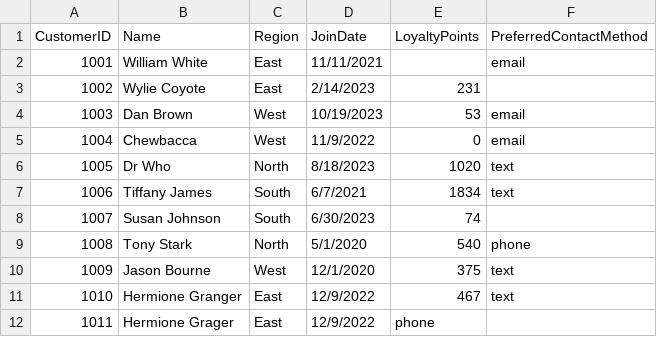
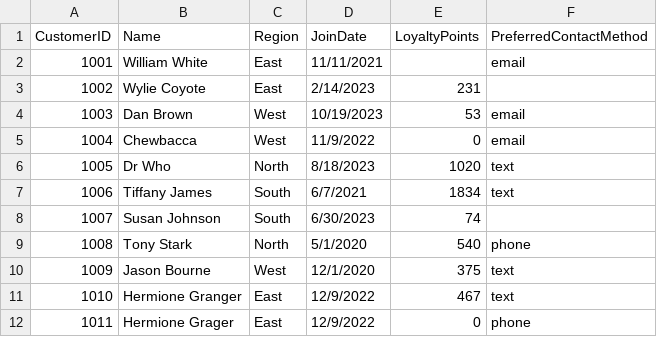
Before and after one commit to ShaneFred734/smart-store-freddy, a CSV file: data/prepared/customers_data_prepared.csv, drawn as a sheet.

Commit message:
Fixed customers data

```diff
--- a/data/prepared/customers_data_prepared.csv
+++ b/data/prepared/customers_data_prepared.csv
@@ -11,2 +11,2 @@ CustomerID,Name,Region,JoinDate,LoyaltyPoints,PreferredContactMethod
 1010,Hermione Granger,East,12/9/2022,467,text
-1011,Hermione Grager,East,12/9/2022,phone,
+1011,Hermione Grager,East,12/9/2022,0,phone,
```
